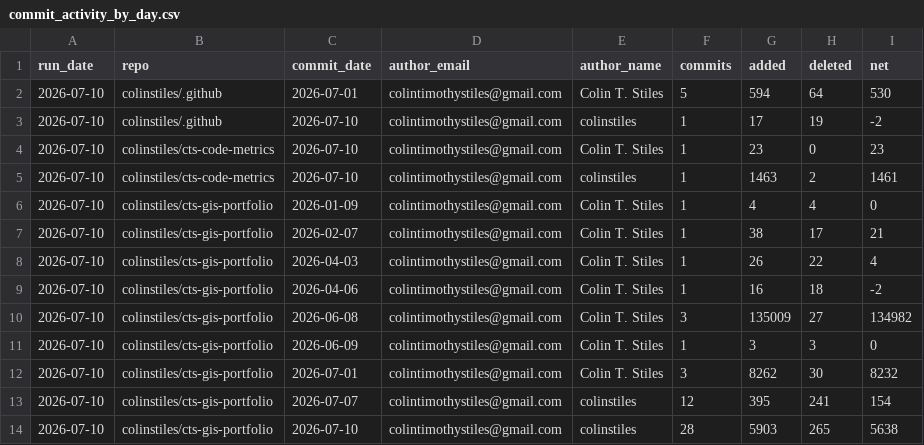
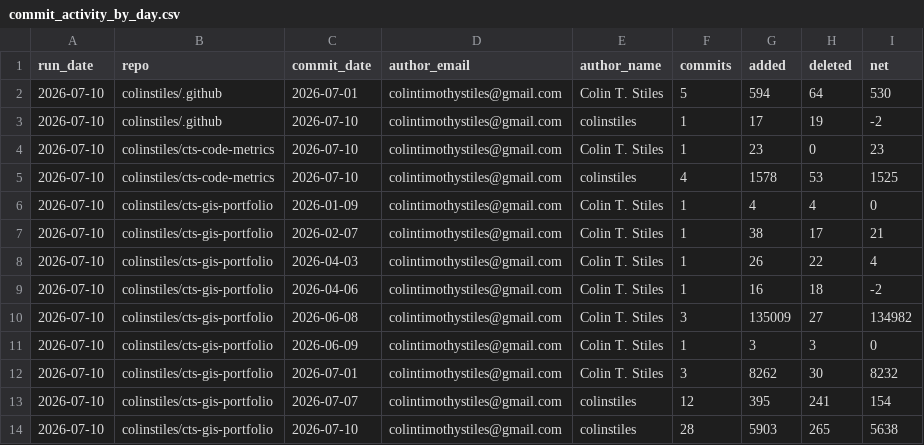
Before and after one commit to colinstiles/cts-code-metrics, a CSV file: data/commit_activity_by_day.csv, drawn as a sheet.

```diff
--- a/data/commit_activity_by_day.csv
+++ b/data/commit_activity_by_day.csv
@@ -4,3 +4,3 @@ run_date,repo,commit_date,author_email,author_name,commits,added,deleted,net
 2026-07-10,colinstiles/cts-code-metrics,2026-07-10,colintimothystiles@gmail.com,Colin T. Stiles,1,23,0,23
-2026-07-10,colinstiles/cts-code-metrics,2026-07-10,colintimothystiles@gmail.com,colinstiles,1,1463,2,1461
+2026-07-10,colinstiles/cts-code-metrics,2026-07-10,colintimothystiles@gmail.com,colinstiles,4,1578,53,1525
 2026-07-10,colinstiles/cts-gis-portfolio,2026-01-09,colintimothystiles@gmail.com,Colin T. Stiles,1,4,4,0
```
Also changed, not shown: data/current_loc_by_language.csv, data/repo_summary_history.csv, 5 other files.
